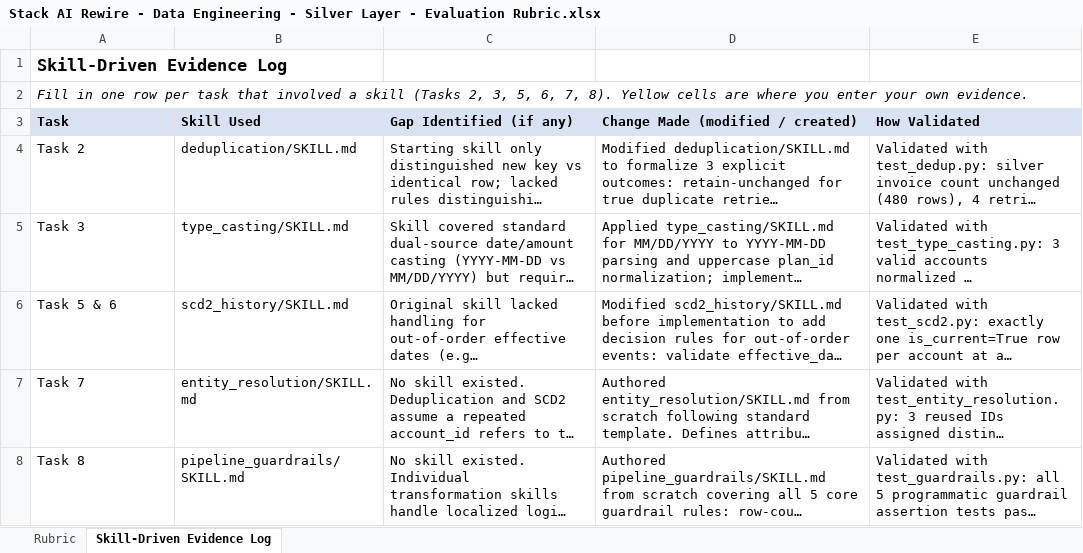
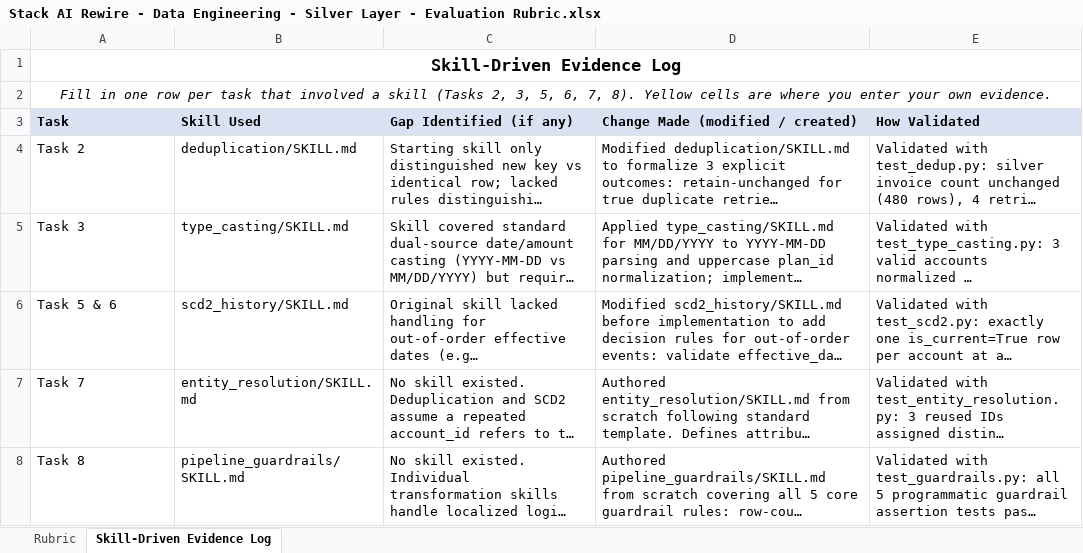
Before and after one commit to ChinmayaTiger/Stack_AI_Rewire, an Excel workbook: assignment/Stack AI Rewire - Data Engineering - Silver Layer - Evaluation Rubric.xlsx, sheet Skill-Driven Evidence Log, drawn as a sheet; long unchanged cells end in …; values as stored, in another font and other column widths than the file's, no borders; the diff names each change by its address in the sheet, - before the commit and + after, or states it on an @@ line.

Commit message:
mm

```diff
--- a/assignment/Stack AI Rewire - Data Engineering - Silver Layer - Evaluation Rubric.xlsx (sheet Skill-Driven Evidence Log)
+++ b/assignment/Stack AI Rewire - Data Engineering - Silver Layer - Evaluation Rubric.xlsx (sheet Skill-Driven Evidence Log)
-A1:A2 alignment: left
+A1:A2 alignment: center
+A1:E1 merged
+A2:E2 merged
```
